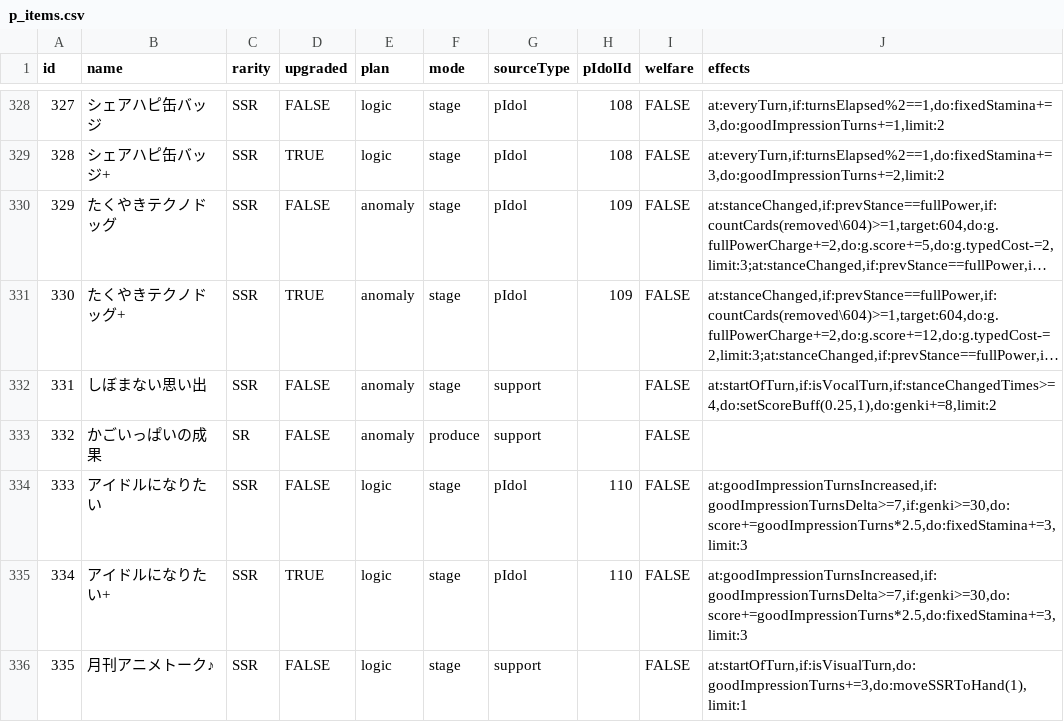
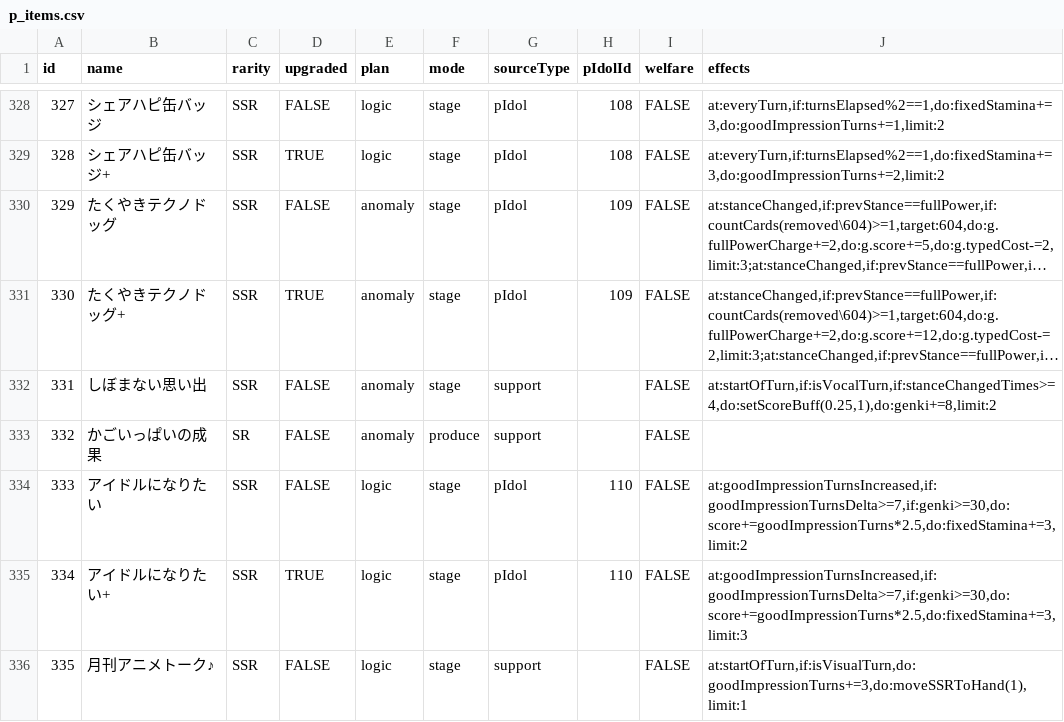
Before and after one commit to surisuririsu/gakumas-tools, a CSV file: packages/gakumas-data/csv/p_items.csv, drawn as a sheet; only a part is shown, gaps mark what is left out; long unchanged cells end in ….

```diff
--- a/packages/gakumas-data/csv/p_items.csv
+++ b/packages/gakumas-data/csv/p_items.csv
@@ -333,3 +333,3 @@ id,name,rarity,upgraded,plan,mode,sourceType,pIdolId,welfare,effects
 332,かごいっぱいの成果,SR,FALSE,anomaly,produce,support,,FALSE,
-333,アイドルになりたい,SSR,FALSE,logic,stage,pIdol,110,FALSE,"at:goodImpressionTurnsIncreased,if:goodImpressionTurnsDelta>=7,if:genki>=30,do:score+=goodImpressionTurns*2.5,do:fixedStamina+=3,limit:3"
+333,アイドルになりたい,SSR,FALSE,logic,stage,pIdol,110,FALSE,"at:goodImpressionTurnsIncreased,if:goodImpressionTurnsDelta>=7,if:genki>=30,do:score+=goodImpressionTurns*2.5,do:fixedStamina+=3,limit:2"
 334,アイドルになりたい+,SSR,TRUE,logic,stage,pIdol,110,FALSE,"at:goodImpressionTurnsIncreased,if:goodImpressionTurnsDelta>=7,if:genki>=30,do:score+=goodImpressionTurns*2.5,do:fixedStamina+=3,limit:3"
```
Also changed, not shown: packages/gakumas-data/csv/skill_cards.csv, 25 other files.
